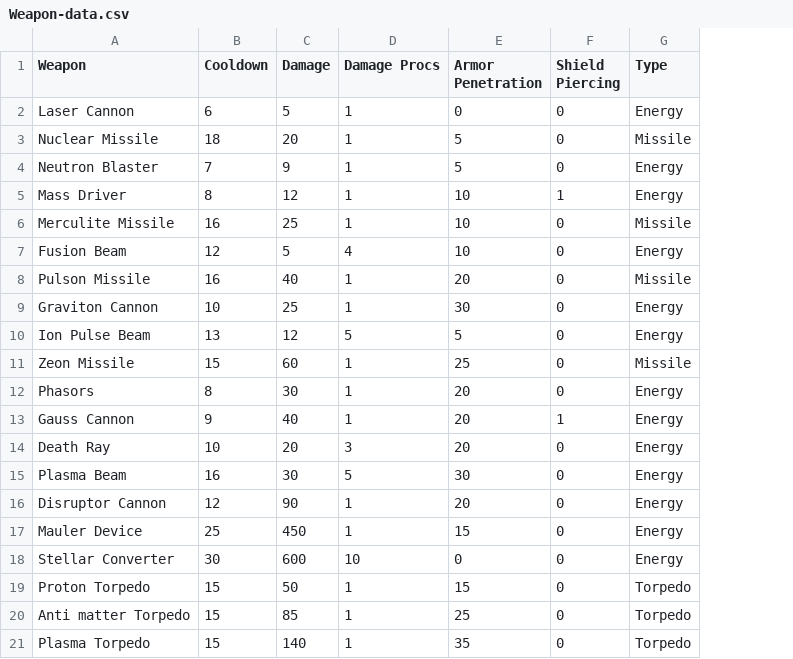
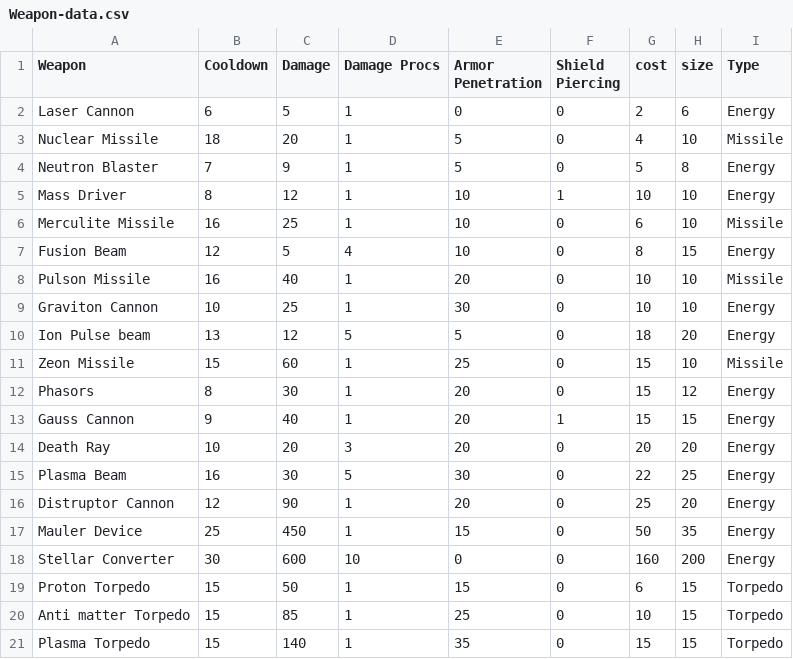
Before and after one commit to buildcomplete/orion-datasheets, a CSV file: Models/Data/Weapon-data.csv, drawn as a sheet; the diff names each change by its address in the sheet, - before the commit and + after, or states it on an @@ line.

Commit message:
made interface prettier, added cost and space of weapons.

```diff
--- a/Models/Data/Weapon-data.csv
+++ b/Models/Data/Weapon-data.csv
+column G (cost), rows 2-21: 2 | 4 | 5 | 10 | 6 | 8 | 10 | 10 | 18 | 15 | 15 | 15 | 20 | 22 | 25 | 50 | 160 | 6 | 10 | 15
+column H (size), rows 2-21: 6 | 10 | 8 | 10 | 10 | 15 | 10 | 10 | 20 | 10 | 12 | 15 | 20 | 25 | 20 | 35 | 200 | 15 | 15 | 15
-A10 (Weapon): Ion Pulse Beam
+A10 (Weapon): Ion Pulse beam
-A16 (Weapon): Disruptor Cannon
+A16 (Weapon): Distruptor Cannon
```
Also changed, not shown: 8 other files.
